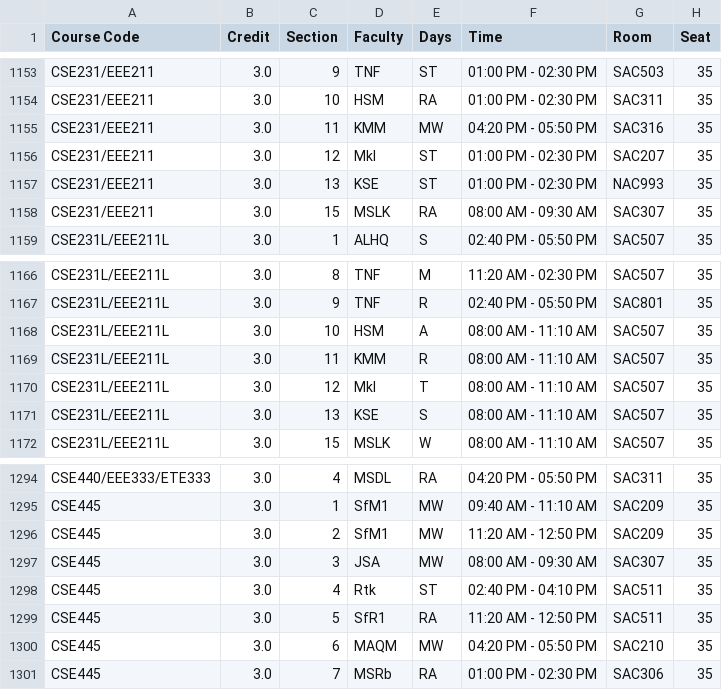
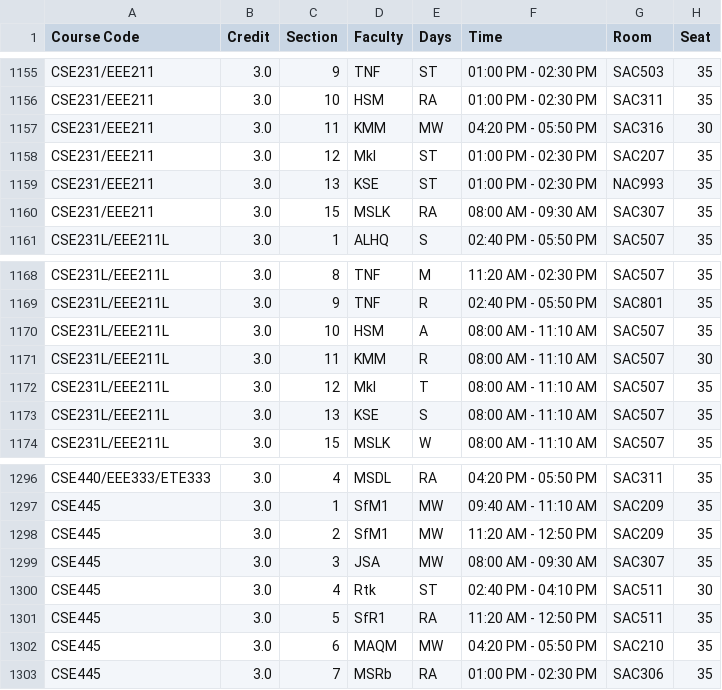
Before and after one commit to maharun0/course-koi, a CSV file: public/courses.csv, drawn as a sheet; only a part is shown, gaps mark what is left out; the diff covers the shown part only.

```diff
--- a/public/courses.csv
+++ b/public/courses.csv
@@ -1154,3 +1156,3 @@ CSE231/EEE211,3.0,9,TNF,ST,01:00 PM - 02:30 PM,SAC503,35
 CSE231/EEE211,3.0,10,HSM,RA,01:00 PM - 02:30 PM,SAC311,35
-CSE231/EEE211,3.0,11,KMM,MW,04:20 PM - 05:50 PM,SAC316,35
+CSE231/EEE211,3.0,11,KMM,MW,04:20 PM - 05:50 PM,SAC316,30
 CSE231/EEE211,3.0,12,Mkl,ST,01:00 PM - 02:30 PM,SAC207,35
@@ -1168,3 +1170,3 @@ CSE231L/EEE211L,3.0,9,TNF,R,02:40 PM - 05:50 PM,SAC801,35
 CSE231L/EEE211L,3.0,10,HSM,A,08:00 AM - 11:10 AM,SAC507,35
-CSE231L/EEE211L,3.0,11,KMM,R,08:00 AM - 11:10 AM,SAC507,35
+CSE231L/EEE211L,3.0,11,KMM,R,08:00 AM - 11:10 AM,SAC507,30
 CSE231L/EEE211L,3.0,12,Mkl,T,08:00 AM - 11:10 AM,SAC507,35
@@ -1297,3 +1299,3 @@ CSE445,3.0,2,SfM1,MW,11:20 AM - 12:50 PM,SAC209,35
 CSE445,3.0,3,JSA,MW,08:00 AM - 09:30 AM,SAC307,35
-CSE445,3.0,4,Rtk,ST,02:40 PM - 04:10 PM,SAC511,35
+CSE445,3.0,4,Rtk,ST,02:40 PM - 04:10 PM,SAC511,30
 CSE445,3.0,5,SfR1,RA,11:20 AM - 12:50 PM,SAC511,35
```
Also changed, not shown: 2 added rows and 23 edited cells elsewhere in this file, 2 other files.
